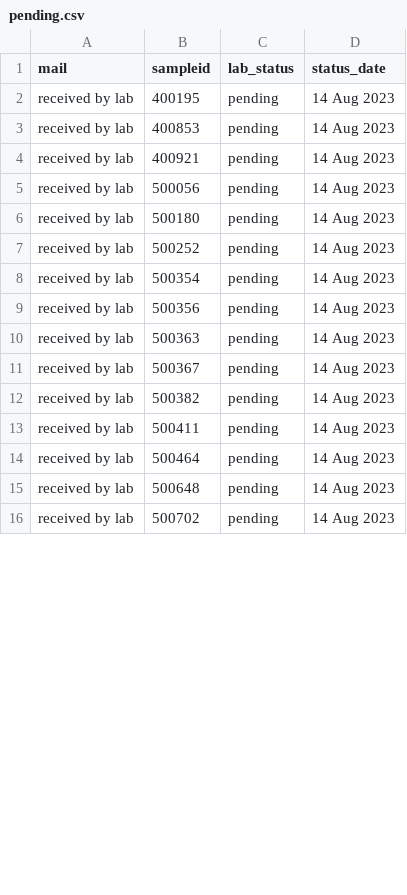
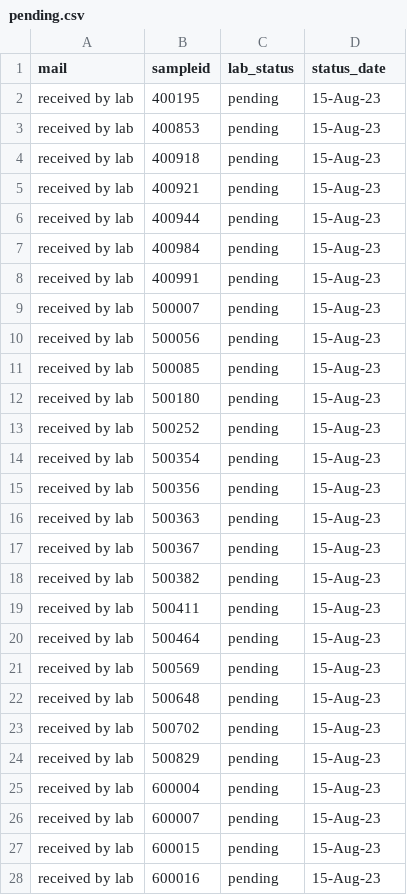
Before and after one commit to opioiddatalab/drugchecking, a CSV file: status/pending.csv, drawn as a sheet; only a part is shown; the diff covers the shown part only.

Commit message:
Update pending.csv

```diff
--- a/status/pending.csv
+++ b/status/pending.csv
@@ -1,16 +1,28 @@
 mail,sampleid,lab_status,status_date
-"received by lab","400195","pending","14 Aug 2023"
-"received by lab","400853","pending","14 Aug 2023"
-"received by lab","400921","pending","14 Aug 2023"
-"received by lab","500056","pending","14 Aug 2023"
-"received by lab","500180","pending","14 Aug 2023"
-"received by lab","500252","pending","14 Aug 2023"
-"received by lab","500354","pending","14 Aug 2023"
-"received by lab","500356","pending","14 Aug 2023"
-"received by lab","500363","pending","14 Aug 2023"
-"received by lab","500367","pending","14 Aug 2023"
-"received by lab","500382","pending","14 Aug 2023"
-"received by lab","500411","pending","14 Aug 2023"
-"received by lab","500464","pending","14 Aug 2023"
-"received by lab","500648","pending","14 Aug 2023"
-"received by lab","500702","pending","14 Aug 2023"
+received by lab,400195,pending,15-Aug-23
+received by lab,400853,pending,15-Aug-23
+received by lab,400918,pending,15-Aug-23
+received by lab,400921,pending,15-Aug-23
+received by lab,400944,pending,15-Aug-23
+received by lab,400984,pending,15-Aug-23
+received by lab,400991,pending,15-Aug-23
+received by lab,500007,pending,15-Aug-23
+received by lab,500056,pending,15-Aug-23
+received by lab,500085,pending,15-Aug-23
+received by lab,500180,pending,15-Aug-23
+received by lab,500252,pending,15-Aug-23
+received by lab,500354,pending,15-Aug-23
+received by lab,500356,pending,15-Aug-23
+received by lab,500363,pending,15-Aug-23
+received by lab,500367,pending,15-Aug-23
+received by lab,500382,pending,15-Aug-23
+received by lab,500411,pending,15-Aug-23
+received by lab,500464,pending,15-Aug-23
+received by lab,500569,pending,15-Aug-23
+received by lab,500648,pending,15-Aug-23
+received by lab,500702,pending,15-Aug-23
+received by lab,500829,pending,15-Aug-23
+received by lab,600004,pending,15-Aug-23
+received by lab,600007,pending,15-Aug-23
+received by lab,600015,pending,15-Aug-23
+received by lab,600016,pending,15-Aug-23
```
Also changed, not shown: 8 added rows and 58 edited cells elsewhere in this file.
